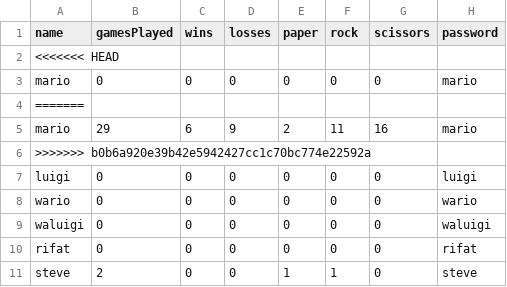
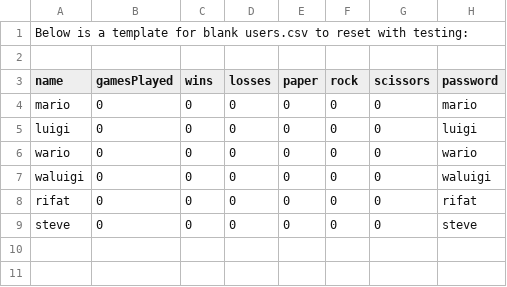
Before and after one commit to rifatislam19/prs-showdown, a CSV file: data/users.csv, drawn as a sheet.

Commit message:
Update users.csv

```diff
--- a/data/users.csv
+++ b/data/users.csv
@@ -1,7 +1,5 @@
+Below is a template for blank users.csv to reset with testing:
+
 name,gamesPlayed,wins,losses,paper,rock,scissors,password
-<<<<<<< HEAD
 mario,0,0,0,0,0,0,mario
-=======
-mario,29,6,9,2,11,16,mario
->>>>>>> b0b6a920e39b42e5942427cc1c70bc774e22592a
 luigi,0,0,0,0,0,0,luigi
@@ -10,2 +8,2 @@ waluigi,0,0,0,0,0,0,waluigi
 rifat,0,0,0,0,0,0,rifat
-steve,2,0,0,1,1,0,steve
+steve,0,0,0,0,0,0,steve
```
